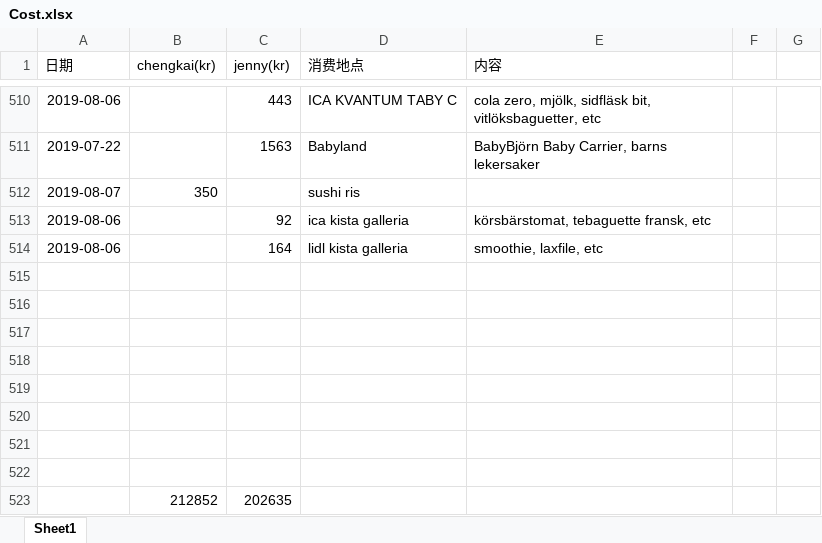
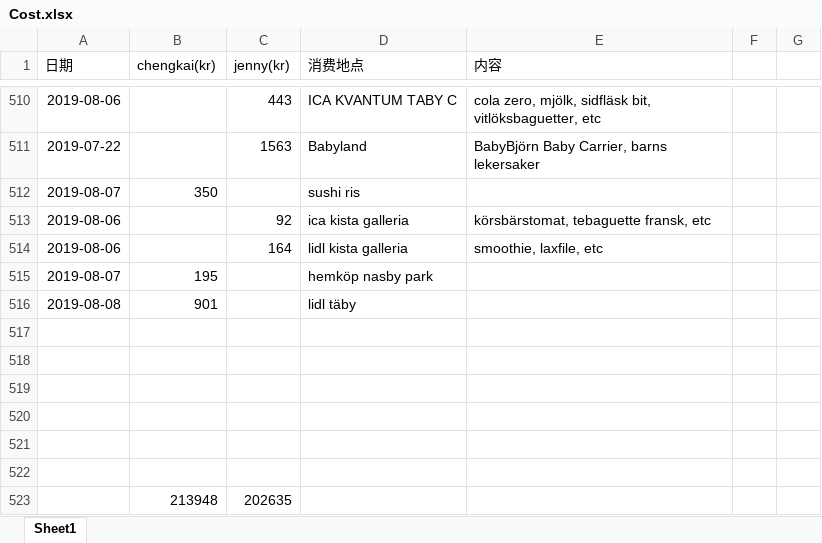
Before and after one commit to yanhuanwang/cost, an Excel workbook: Cost.xlsx, sheet Sheet1, drawn as a sheet; only a part is shown, gaps mark what is left out; values as stored, in another font and other column widths than the file's, no borders; conditional formats not drawn; removed rows and columns are numbered as before the commit, all else as after; the diff names each change by its address in the sheet, - before the commit and + after, or states it on an @@ line.

Commit message:
20190808

```diff
--- a/Cost.xlsx (sheet Sheet1)
+++ b/Cost.xlsx (sheet Sheet1)
+row 515: 2019-08-07 | 195 |  | hemköp nasby park
+row 516: 2019-08-08 | 901 |  | lidl täby
-row 523: (empty)
+row 523:  | 213948 | 202635
-row 522: (empty)
-row 523:  | 212852 | 202635
```
